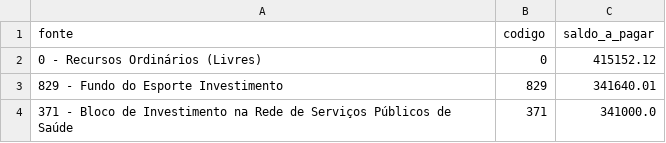
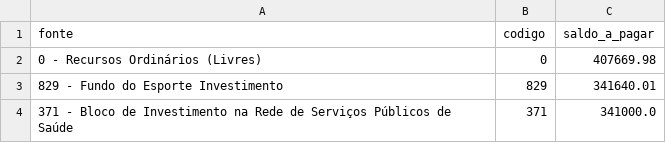
Before and after one commit to vagnerims2/painel-leopolis, a CSV file: data/saldo_fontes.csv, drawn as a sheet; only a part is shown.

```diff
--- a/data/saldo_fontes.csv
+++ b/data/saldo_fontes.csv
@@ -1,3 +1,3 @@
 fonte,codigo,saldo_a_pagar
-0 - Recursos Ordinários (Livres),0,415152.12
+0 - Recursos Ordinários (Livres),0,407669.98
 829 - Fundo do Esporte Investimento,829,341640.01
```
Also changed, not shown: data/liquidacoes.csv, data/movimento.csv, 7 other files.
